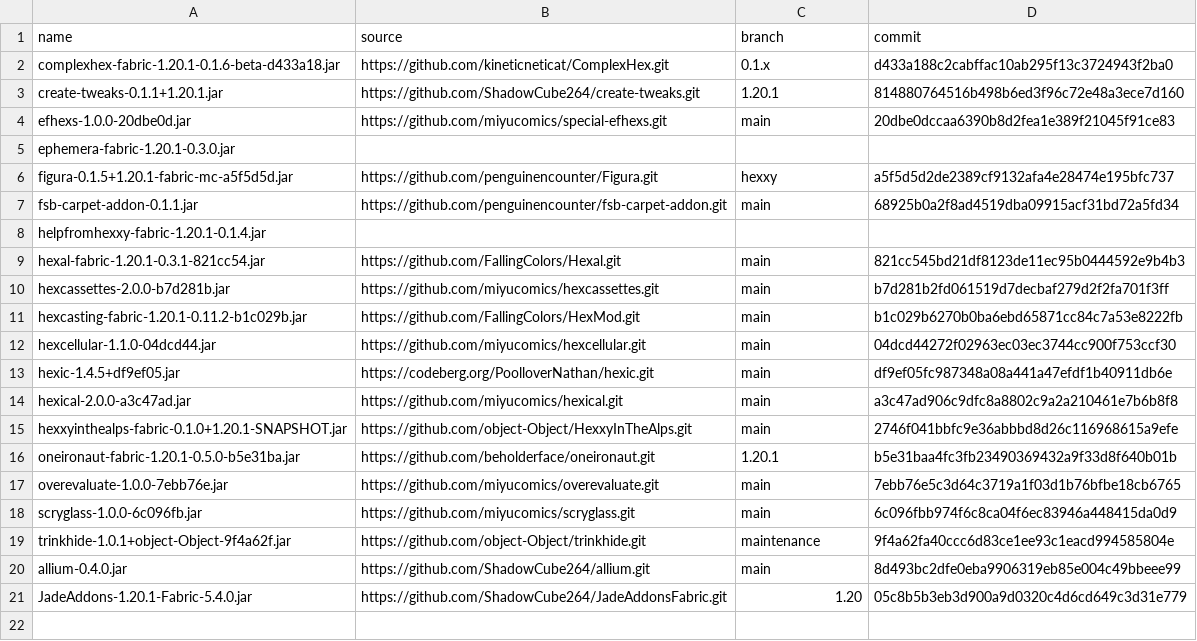
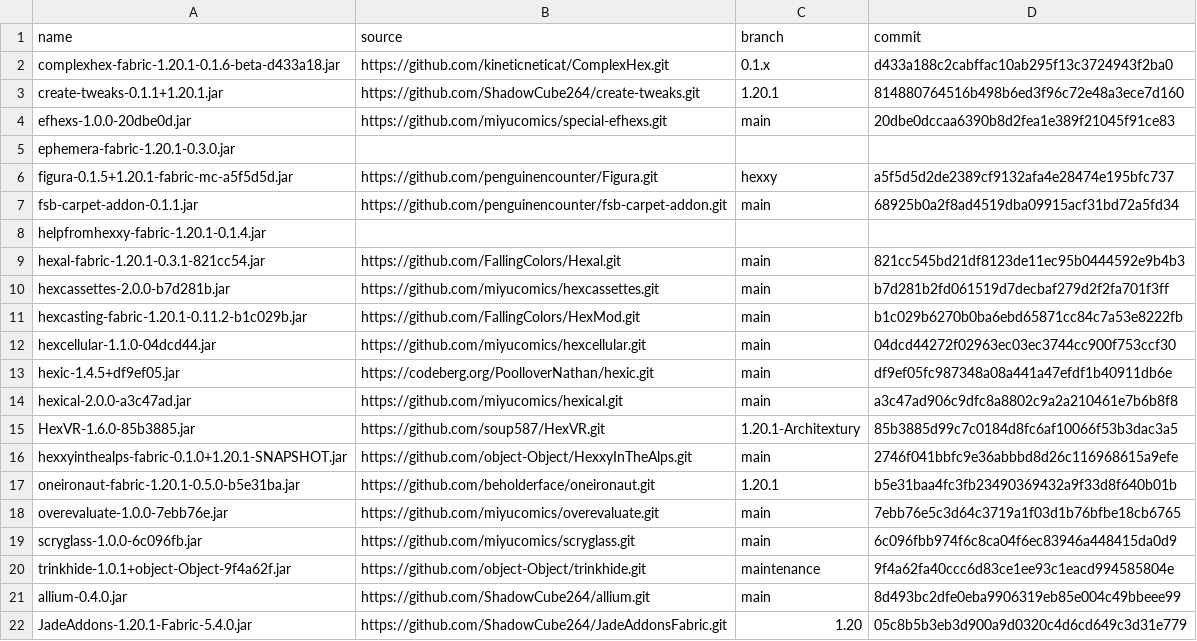
Before and after one commit to ChloeTax/hexxy4, a CSV file: jarSources.csv, drawn as a sheet.

```diff
--- a/jarSources.csv
+++ b/jarSources.csv
@@ -14,2 +14,3 @@ hexic-1.4.5+df9ef05.jar,https://codeberg.org/PoolloverNathan/hexic.git,main,df9e
 hexical-2.0.0-a3c47ad.jar,https://github.com/miyucomics/hexical.git,main,a3c47ad906c9dfc8a8802c9a2a210461e7b6b8f8
+HexVR-1.6.0-85b3885.jar,https://github.com/soup587/HexVR.git,1.20.1-Architextury,85b3885d99c7c0184d8fc6af10066f53b3dac3a5
 hexxyinthealps-fabric-0.1.0+1.20.1-SNAPSHOT.jar,https://github.com/object-Object/HexxyInTheAlps.git,main,2746f041bbfc9e36abbbd8d26c116968615a9efe
```
Also changed, not shown: 2 other files.
